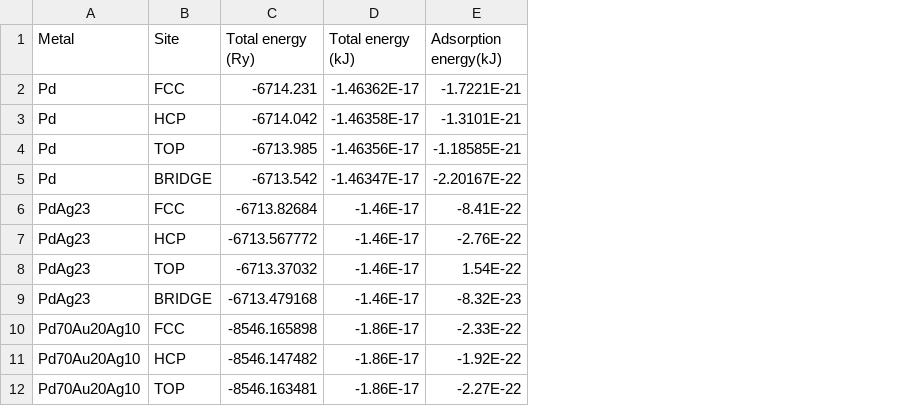
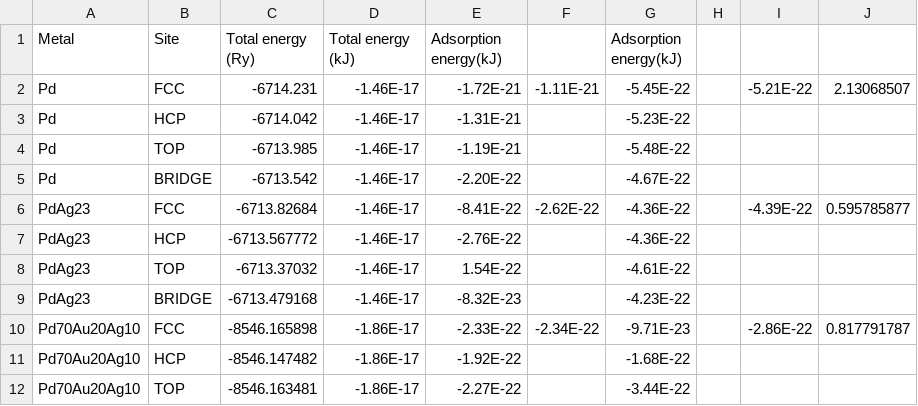
Before and after one commit to MarcPlunkett/thesis, a CSV file: Chapter3/data/CO_adsorption.csv, drawn as a sheet; only a part is shown; the diff covers the shown part only; the diff names each change by its address in the sheet, - before the commit and + after, or states it on an @@ line.

```diff
--- a/Chapter3/data/CO_adsorption.csv
+++ b/Chapter3/data/CO_adsorption.csv
+column F, rows 2-10: -1.11E-21 |  |  |  | -2.62E-22 |  |  |  | -2.34E-22
+column G (Adsorption energy(kJ)), rows 2-12: -5.45E-22 | -5.23E-22 | -5.48E-22 | -4.67E-22 | -4.36E-22 | -4.36E-22 | -4.61E-22 | -4.23E-22 | -9.71E-23 | -1.68E-22 | -3.44E-22
+column H, empty
+column I, rows 2-10: -5.21E-22 |  |  |  | -4.39E-22 |  |  |  | -2.86E-22
+column J, rows 2-10: 2.13068507 |  |  |  | 0.595785877 |  |  |  | 0.817791787
-D2 (Total energy (kJ)): -1.46362E-17
+D2 (Total energy (kJ)): -1.46E-17
-E2 (Adsorption energy(kJ)): -1.7221E-21
+E2 (Adsorption energy(kJ)): -1.72E-21
-D3 (Total energy (kJ)): -1.46358E-17
+D3 (Total energy (kJ)): -1.46E-17
-E3 (Adsorption energy(kJ)): -1.3101E-21
+E3 (Adsorption energy(kJ)): -1.31E-21
-D4 (Total energy (kJ)): -1.46356E-17
+D4 (Total energy (kJ)): -1.46E-17
-E4 (Adsorption energy(kJ)): -1.18585E-21
+E4 (Adsorption energy(kJ)): -1.19E-21
-D5 (Total energy (kJ)): -1.46347E-17
+D5 (Total energy (kJ)): -1.46E-17
-E5 (Adsorption energy(kJ)): -2.20167E-22
+E5 (Adsorption energy(kJ)): -2.20E-22
```
Also changed, not shown: 24 edited cells elsewhere in this file, Chapter3/data/CH4_adsorption.csv, Chapter3/data/Formaldehyde_adsorption.csv, 37 other files.
